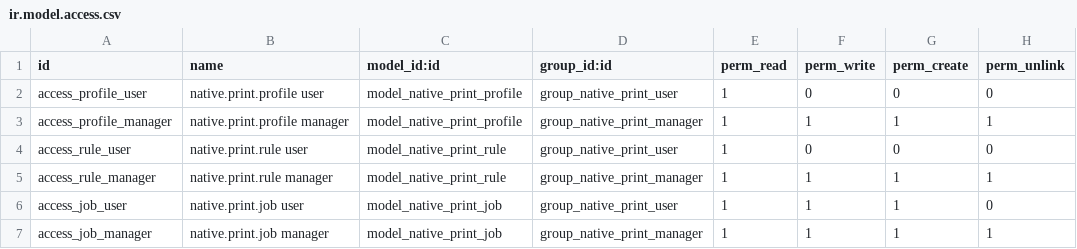
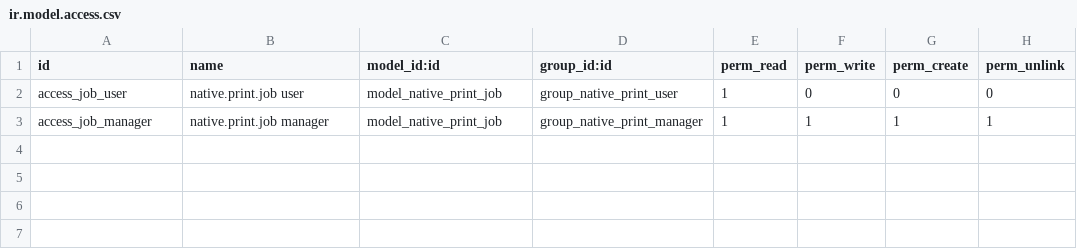
Before and after one commit to mo7medSa3d/odoo-native-print, a CSV file: odoo/native_print/security/ir.model.access.csv, drawn as a sheet.

```diff
--- a/odoo/native_print/security/ir.model.access.csv
+++ b/odoo/native_print/security/ir.model.access.csv
@@ -1,7 +1,3 @@
 id,name,model_id:id,group_id:id,perm_read,perm_write,perm_create,perm_unlink
-access_profile_user,native.print.profile user,model_native_print_profile,group_native_print_user,1,0,0,0
-access_profile_manager,native.print.profile manager,model_native_print_profile,group_native_print_manager,1,1,1,1
-access_rule_user,native.print.rule user,model_native_print_rule,group_native_print_user,1,0,0,0
-access_rule_manager,native.print.rule manager,model_native_print_rule,group_native_print_manager,1,1,1,1
-access_job_user,native.print.job user,model_native_print_job,group_native_print_user,1,1,1,0
+access_job_user,native.print.job user,model_native_print_job,group_native_print_user,1,0,0,0
 access_job_manager,native.print.job manager,model_native_print_job,group_native_print_manager,1,1,1,1
```
Also changed, not shown: 48 other files.
